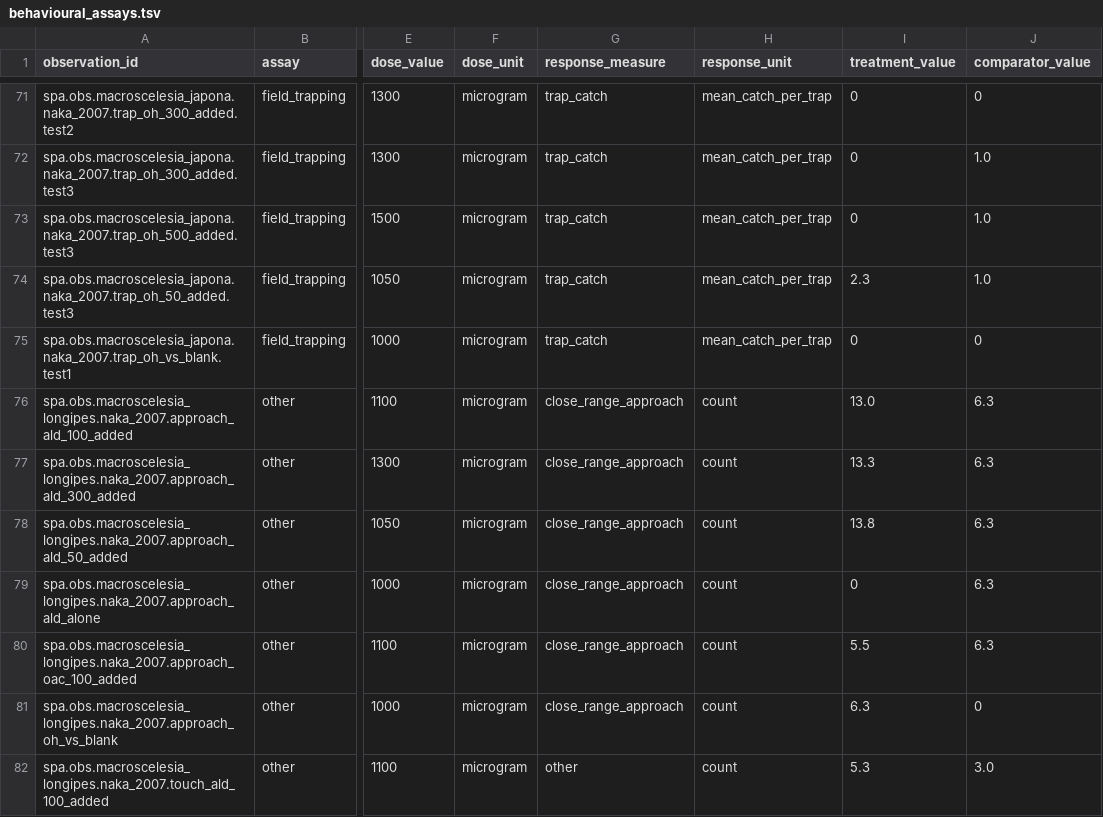
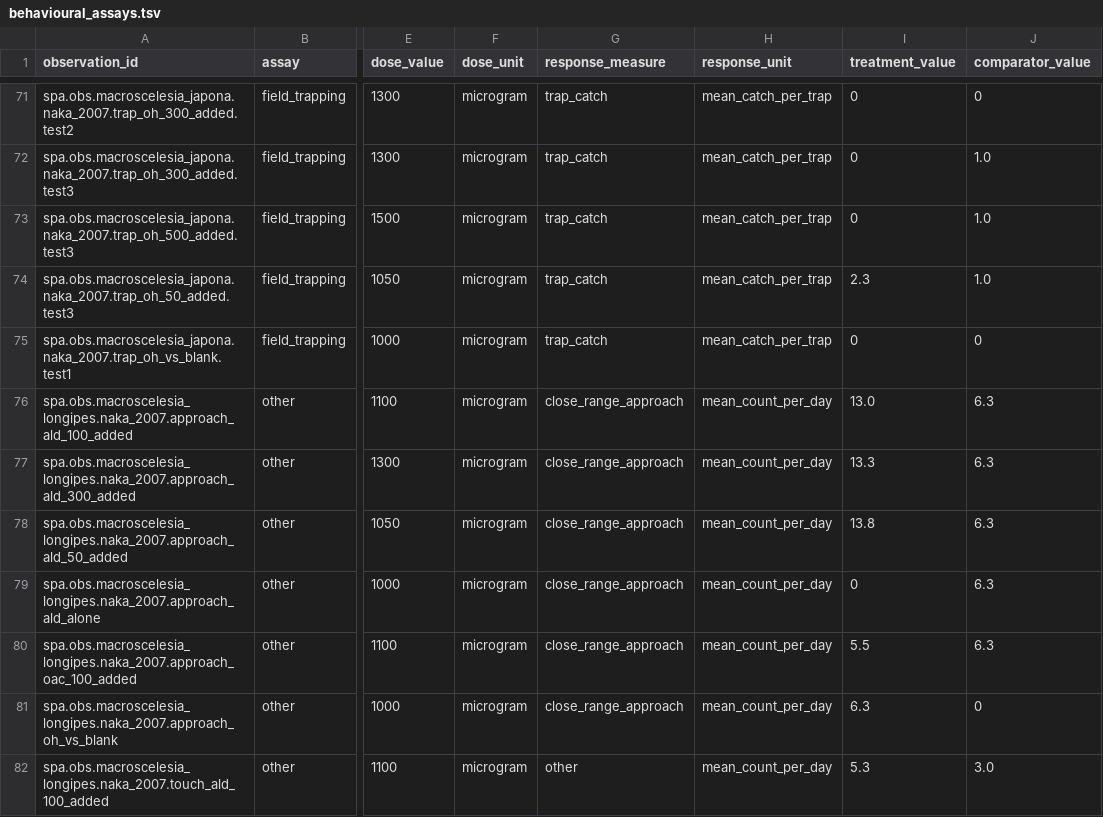
Before and after one commit to Azuromalachite/sesiidae-pheromone-atlas, a TSV file: derived/tables/behavioural_assays.tsv, drawn as a sheet; only a part is shown, gaps mark what is left out; the diff covers the shown part only; the diff names each change by its address in the sheet, - before the commit and + after, or states it on an @@ line.

```diff
--- a/derived/tables/behavioural_assays.tsv
+++ b/derived/tables/behavioural_assays.tsv
-H76:H82 (response_unit): count
+H76:H82 (response_unit): mean_count_per_day
```
Also changed, not shown: 14 edited cells elsewhere in this file, 29 other files.
